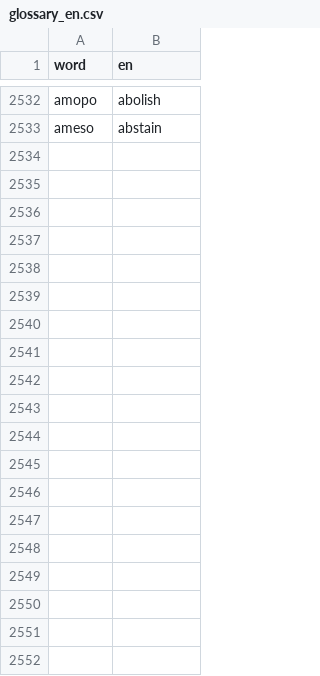
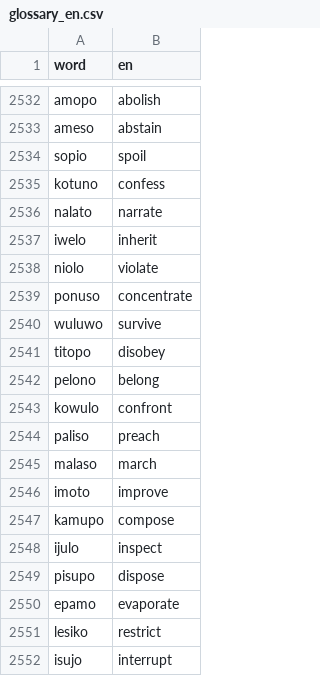
Before and after one commit to kohga1220-stack/logi, a CSV file: dictionary/glossary_en.csv, drawn as a sheet; only a part is shown, gaps mark what is left out; the diff covers the shown part only.

```diff
--- a/dictionary/glossary_en.csv
+++ b/dictionary/glossary_en.csv
@@ -2533 +2533,20 @@ amopo,abolish
 ameso,abstain
+sopio,spoil
+kotuno,confess
+nalato,narrate
+iwelo,inherit
+niolo,violate
+ponuso,concentrate
+wuluwo,survive
+titopo,disobey
+pelono,belong
+kowulo,confront
+paliso,preach
+malaso,march
+imoto,improve
+kamupo,compose
+ijulo,inspect
+pisupo,dispose
+epamo,evaporate
+lesiko,restrict
+isujo,interrupt
```
Also changed, not shown: 31 added rows elsewhere in this file, dictionary/anti_additions.csv, dictionary/final.csv, 6 other files.
